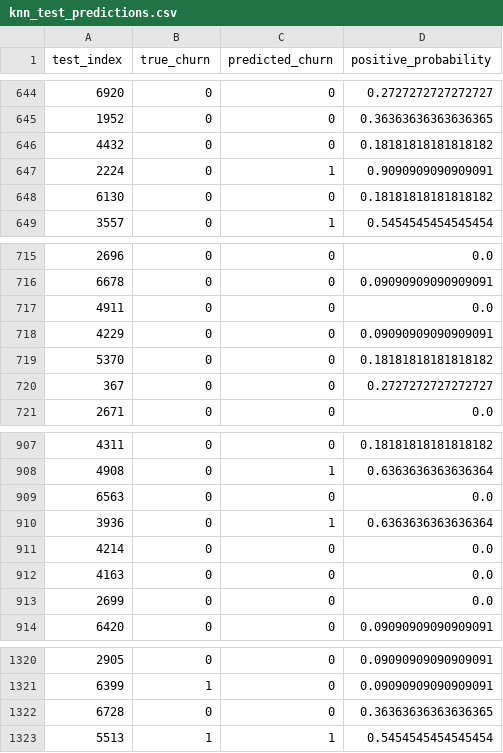
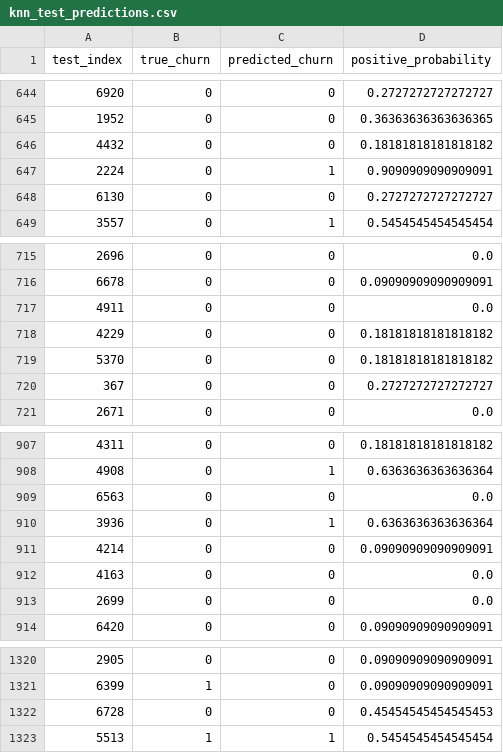
Before and after one commit to ZhangHanai/AI3013-Telco-Churn-Project, a CSV file: outputs/knn/knn_test_predictions.csv, drawn as a sheet; only a part is shown, gaps mark what is left out.

```diff
--- a/outputs/knn/knn_test_predictions.csv
+++ b/outputs/knn/knn_test_predictions.csv
@@ -647,3 +647,3 @@ test_index,true_churn,predicted_churn,positive_probability
 2224,0,1,0.9090909090909091
-6130,0,0,0.18181818181818182
+6130,0,0,0.2727272727272727
 3557,0,1,0.5454545454545454
@@ -717,3 +717,3 @@ test_index,true_churn,predicted_churn,positive_probability
 4911,0,0,0.0
-4229,0,0,0.09090909090909091
+4229,0,0,0.18181818181818182
 5370,0,0,0.18181818181818182
@@ -910,3 +910,3 @@ test_index,true_churn,predicted_churn,positive_probability
 3936,0,1,0.6363636363636364
-4214,0,0,0.0
+4214,0,0,0.09090909090909091
 4163,0,0,0.0
@@ -1321,3 +1321,3 @@ test_index,true_churn,predicted_churn,positive_probability
 6399,1,0,0.09090909090909091
-6728,0,0,0.36363636363636365
+6728,0,0,0.45454545454545453
 5513,1,1,0.5454545454545454
```
Also changed, not shown: outputs/knn/knn_cv_detailed.csv, outputs/knn/knn_cv_summary.csv, 14 other files.
